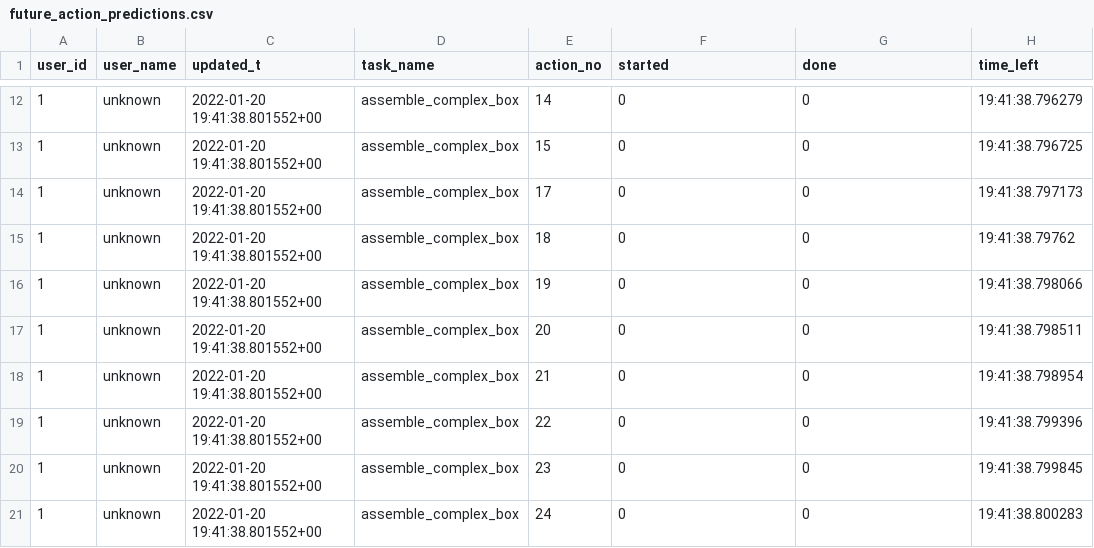
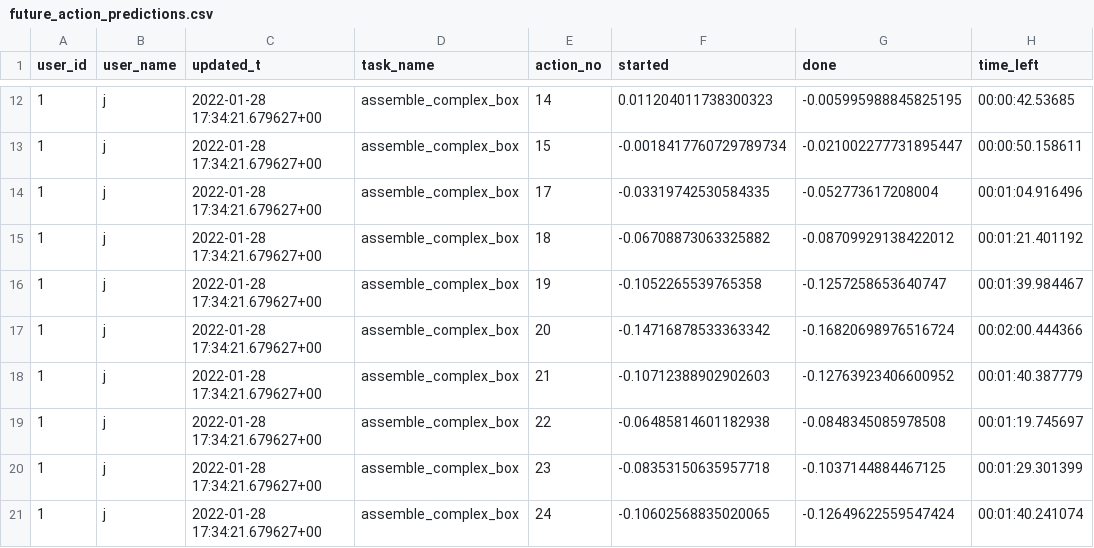
Before and after one commit to inte-R-action/multimodal_human_robot_collaboration, a CSV file: sam_nodes/scripts/postgresql/dump/future_action_predictions.csv, drawn as a sheet; only a part is shown, gaps mark what is left out; the diff covers the shown part only.

```diff
--- a/sam_nodes/scripts/postgresql/dump/future_action_predictions.csv
+++ b/sam_nodes/scripts/postgresql/dump/future_action_predictions.csv
@@ -12,10 +12,10 @@ user_id,user_name,updated_t,task_name,action_no,started,done,time_left
-1,unknown,2022-01-20 19:41:38.801552+00,assemble_complex_box,14,0,0,19:41:38.796279
-1,unknown,2022-01-20 19:41:38.801552+00,assemble_complex_box,15,0,0,19:41:38.796725
-1,unknown,2022-01-20 19:41:38.801552+00,assemble_complex_box,17,0,0,19:41:38.797173
-1,unknown,2022-01-20 19:41:38.801552+00,assemble_complex_box,18,0,0,19:41:38.79762
-1,unknown,2022-01-20 19:41:38.801552+00,assemble_complex_box,19,0,0,19:41:38.798066
-1,unknown,2022-01-20 19:41:38.801552+00,assemble_complex_box,20,0,0,19:41:38.798511
-1,unknown,2022-01-20 19:41:38.801552+00,assemble_complex_box,21,0,0,19:41:38.798954
-1,unknown,2022-01-20 19:41:38.801552+00,assemble_complex_box,22,0,0,19:41:38.799396
-1,unknown,2022-01-20 19:41:38.801552+00,assemble_complex_box,23,0,0,19:41:38.799845
-1,unknown,2022-01-20 19:41:38.801552+00,assemble_complex_box,24,0,0,19:41:38.800283
+1,j,2022-01-28 17:34:21.679627+00,assemble_complex_box,14,0.011204011738300323,-0.005995988845825195,00:00:42.53685
+1,j,2022-01-28 17:34:21.679627+00,assemble_complex_box,15,-0.0018417760729789734,-0.021002277731895447,00:00:50.158611
+1,j,2022-01-28 17:34:21.679627+00,assemble_complex_box,17,-0.03319742530584335,-0.052773617208004,00:01:04.916496
+1,j,2022-01-28 17:34:21.679627+00,assemble_complex_box,18,-0.06708873063325882,-0.08709929138422012,00:01:21.401192
+1,j,2022-01-28 17:34:21.679627+00,assemble_complex_box,19,-0.1052265539765358,-0.1257258653640747,00:01:39.984467
+1,j,2022-01-28 17:34:21.679627+00,assemble_complex_box,20,-0.14716878533363342,-0.16820698976516724,00:02:00.444366
+1,j,2022-01-28 17:34:21.679627+00,assemble_complex_box,21,-0.10712388902902603,-0.12763923406600952,00:01:40.387779
+1,j,2022-01-28 17:34:21.679627+00,assemble_complex_box,22,-0.06485814601182938,-0.0848345085978508,00:01:19.745697
+1,j,2022-01-28 17:34:21.679627+00,assemble_complex_box,23,-0.08353150635957718,-0.1037144884467125,00:01:29.301399
+1,j,2022-01-28 17:34:21.679627+00,assemble_complex_box,24,-0.10602568835020065,-0.12649622559547424,00:01:40.241074
```
Also changed, not shown: 60 edited cells elsewhere in this file, 16 other files.
